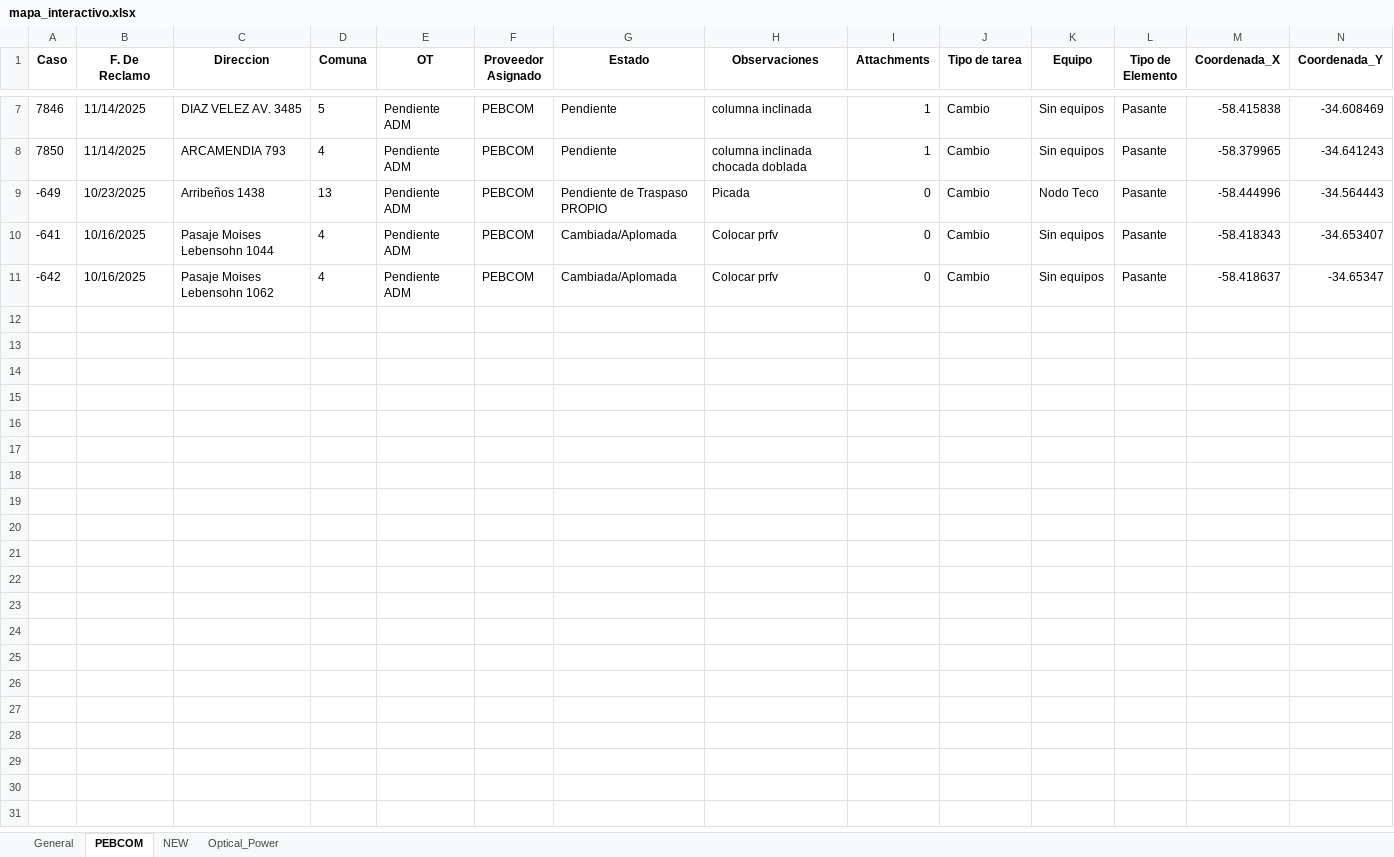
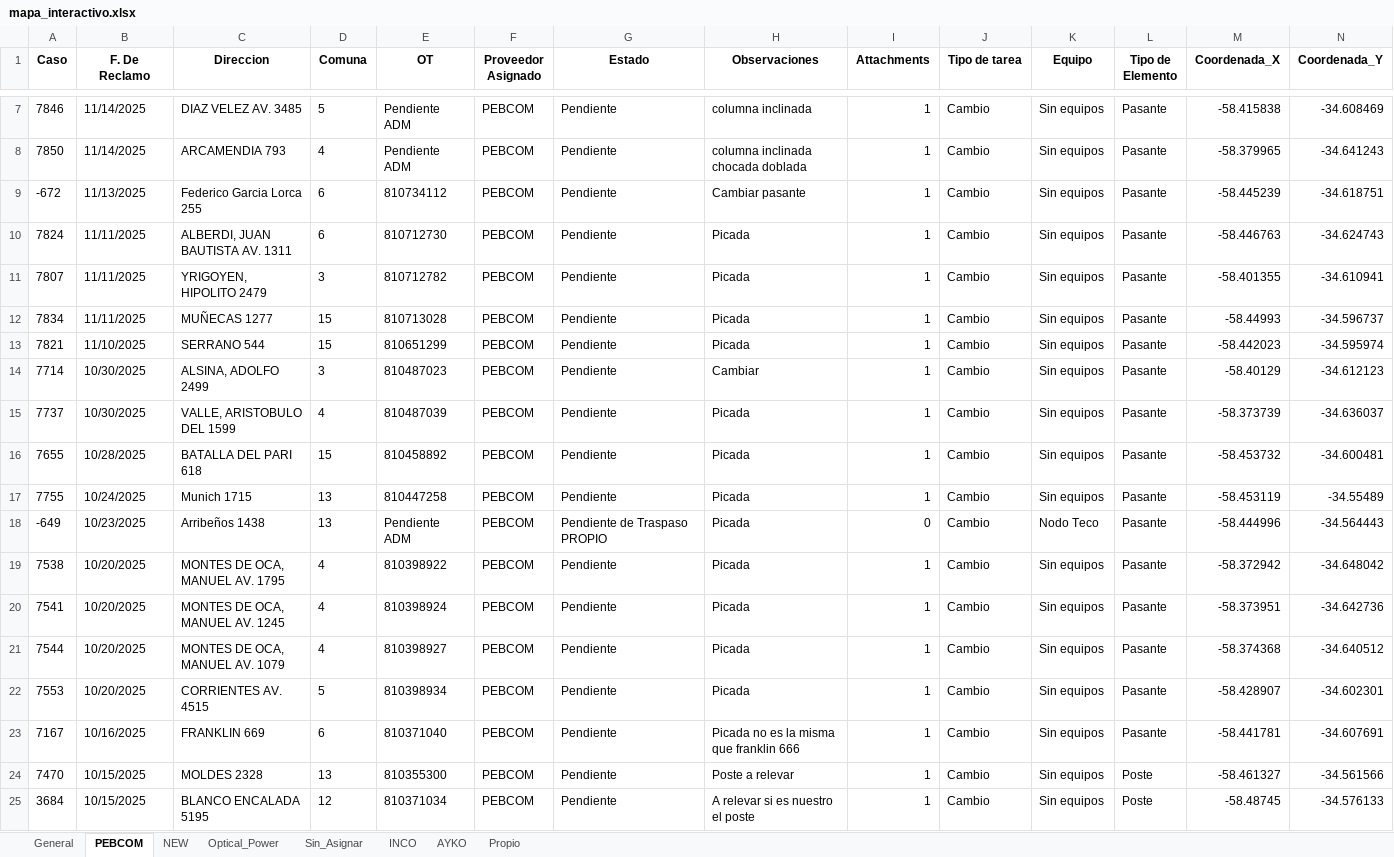
Before and after one commit to gestiondereclamosteco/pendientes_mantenimiento, an Excel workbook: mapa_interactivo.xlsx, sheet PEBCOM, drawn as a sheet; only a part is shown, gaps mark what is left out; values as stored, in another font and other column widths than the file's, no borders; removed rows and columns are numbered as before the commit, all else as after; rows hold the shown columns only; the diff covers the shown part only; the diff names each change by its address in the sheet, - before the commit and + after, or states it on an @@ line.

```diff
--- a/mapa_interactivo.xlsx (sheet PEBCOM)
+++ b/mapa_interactivo.xlsx (sheet PEBCOM)
+sheet tab: Sin_Asignar
+sheet tab: INCO
+sheet tab: AYKO
+sheet tab: Propio
+row 9: -672 | 11/13/2025 | Federico Garcia Lorca 255 | 6 | 810734112 | PEBCOM | Pendiente | Cambiar pasante | 1 | Cambio | Sin equipos | Pasante | -58.445239 | -34.618751
+row 10: 7824 | 11/11/2025 | ALBERDI, JUAN BAUTISTA AV. 1311 | 6 | 810712730 | PEBCOM | Pendiente | Picada | 1 | Cambio | Sin equipos | Pasante | -58.446763 | -34.624743
+row 11: 7807 | 11/11/2025 | YRIGOYEN, HIPOLITO 2479 | 3 | 810712782 | PEBCOM | Pendiente | Picada | 1 | Cambio | Sin equipos | Pasante | -58.401355 | -34.610941
+row 12: 7834 | 11/11/2025 | MUÑECAS 1277 | 15 | 810713028 | PEBCOM | Pendiente | Picada | 1 | Cambio | Sin equipos | Pasante | -58.44993 | -34.596737
+row 13: 7821 | 11/10/2025 | SERRANO 544 | 15 | 810651299 | PEBCOM | Pendiente | Picada | 1 | Cambio | Sin equipos | Pasante | -58.442023 | -34.595974
+row 14: 7714 | 10/30/2025 | ALSINA, ADOLFO 2499 | 3 | 810487023 | PEBCOM | Pendiente | Cambiar | 1 | Cambio | Sin equipos | Pasante | -58.40129 | -34.612123
+row 15: 7737 | 10/30/2025 | VALLE, ARISTOBULO DEL 1599 | 4 | 810487039 | PEBCOM | Pendiente | Picada | 1 | Cambio | Sin equipos | Pasante | -58.373739 | -34.636037
+row 16: 7655 | 10/28/2025 | BATALLA DEL PARI 618 | 15 | 810458892 | PEBCOM | Pendiente | Picada | 1 | Cambio | Sin equipos | Pasante | -58.453732 | -34.600481
+row 17: 7755 | 10/24/2025 | Munich 1715 | 13 | 810447258 | PEBCOM | Pendiente | Picada | 1 | Cambio | Sin equipos | Pasante | -58.453119 | -34.55489
-row 10: -641 | 10/16/2025 | Pasaje Moises Lebensohn 1044 | 4 | Pendiente ADM | PEBCOM | Cambiada/Aplomada | Colocar prfv | 0 | Cambio | Sin equipos | Pasante | -58.418343 | -34.653407
-row 11: -642 | 10/16/2025 | Pasaje Moises Lebensohn 1062 | 4 | Pendiente ADM | PEBCOM | Cambiada/Aplomada | Colocar prfv | 0 | Cambio | Sin equipos | Pasante | -58.418637 | -34.65347
+row 19: 7538 | 10/20/2025 | MONTES DE OCA, MANUEL AV. 1795 | 4 | 810398922 | PEBCOM | Pendiente | Picada | 1 | Cambio | Sin equipos | Pasante | -58.372942 | -34.648042
+row 20: 7541 | 10/20/2025 | MONTES DE OCA, MANUEL AV. 1245 | 4 | 810398924 | PEBCOM | Pendiente | Picada | 1 | Cambio | Sin equipos | Pasante | -58.373951 | -34.642736
+row 21: 7544 | 10/20/2025 | MONTES DE OCA, MANUEL AV. 1079 | 4 | 810398927 | PEBCOM | Pendiente | Picada | 1 | Cambio | Sin equipos | Pasante | -58.374368 | -34.640512
+row 22: 7553 | 10/20/2025 | CORRIENTES AV. 4515 | 5 | 810398934 | PEBCOM | Pendiente | Picada | 1 | Cambio | Sin equipos | Pasante | -58.428907 | -34.602301
+row 23: 7167 | 10/16/2025 | FRANKLIN 669 | 6 | 810371040 | PEBCOM | Pendiente | Picada no es la misma que franklin 666 | 1 | Cambio | Sin equipos | Pasante | -58.441781 | -34.607691
+row 24: 7470 | 10/15/2025 | MOLDES 2328 | 13 | 810355300 | PEBCOM | Pendiente | Poste a relevar | 1 | Cambio | Sin equipos | Poste | -58.461327 | -34.561566
+row 25: 3684 | 10/15/2025 | BLANCO ENCALADA 5195 | 12 | 810371034 | PEBCOM | Pendiente | A relevar si es nuestro el poste | 1 | Cambio | Sin equipos | Poste | -58.48745 | -34.576133
```
Also changed, not shown: 85 added rows elsewhere in this sheet, sheet General, sheet Optical_Power, sheet NEW, 1 other file.
